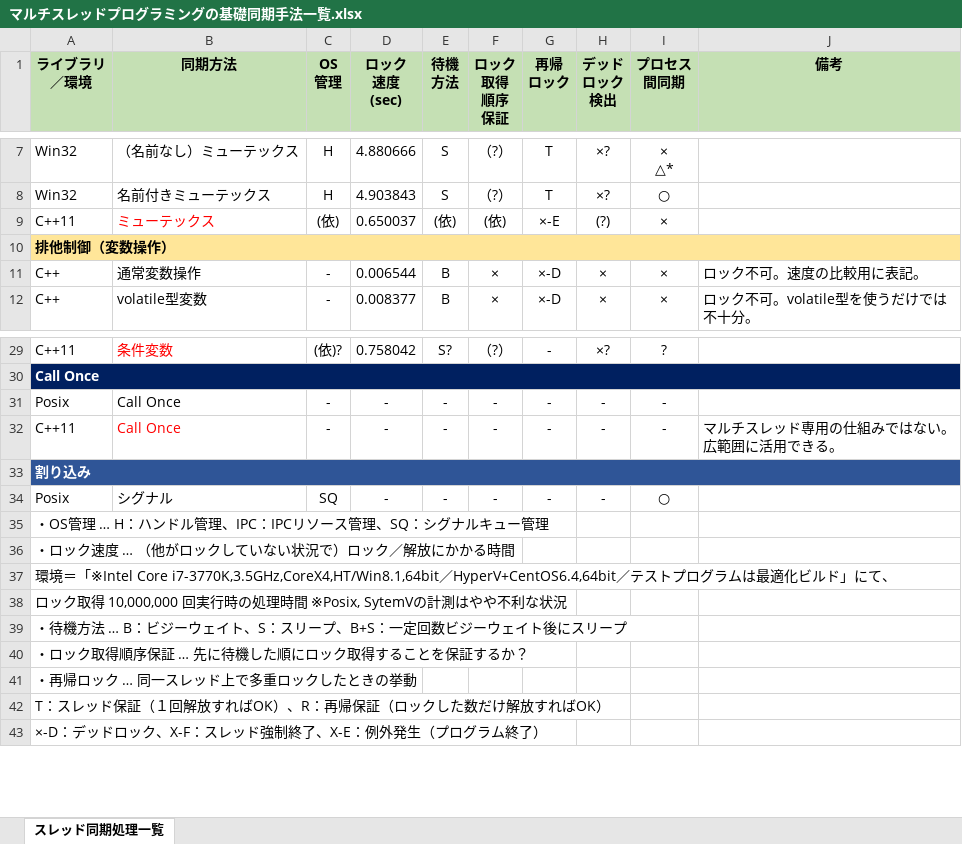
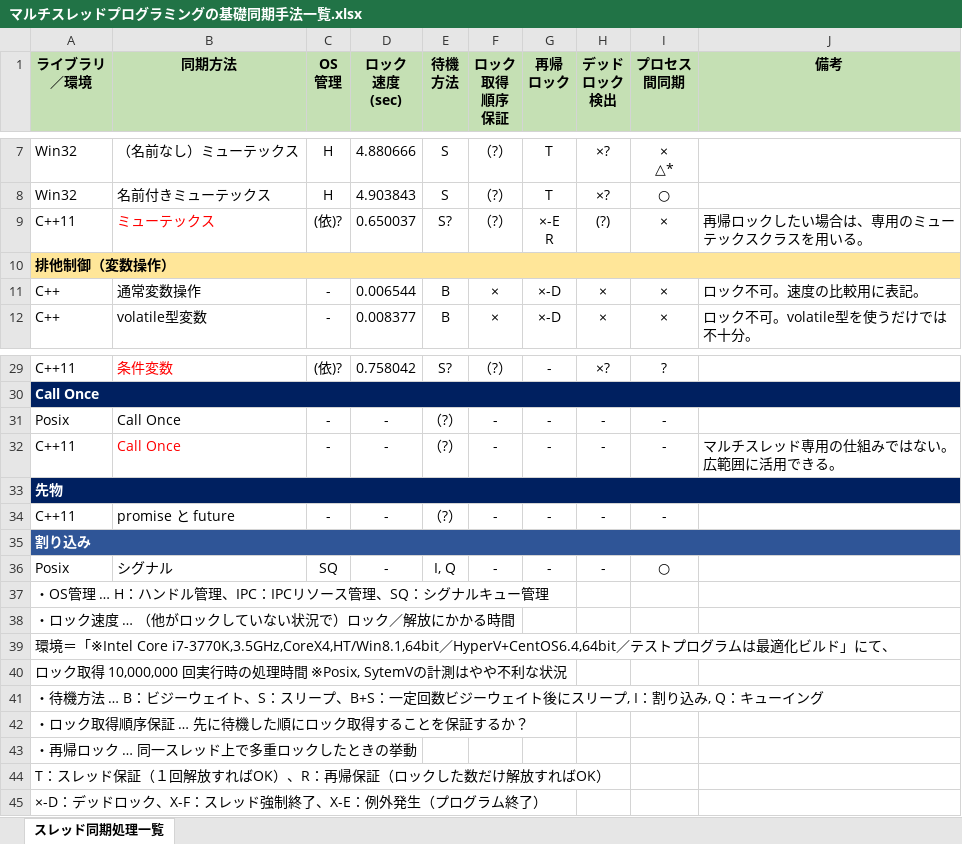
Before and after one commit to gakimaru/public, an Excel workbook: document/仕様・設計書/マルチスレッド制御/_挿入オブジェクト保存用/マルチスレッドプログラミングの基礎/マルチスレッドプログラミングの基礎同期手法一覧.xlsx, sheet スレッド同期処理一覧, drawn as a sheet; only a part is shown, gaps mark what is left out; values as stored, in another font and other column widths than the file's, no borders; addresses are those after the commit; ↵ is a line break in a cell; the diff names each change by its address in the sheet, - before the commit and + after, or states it on an @@ line.

Commit message:
・「マルチスレッドプログラミングの基礎」を一旦コミット。 ・先物のサンプルプログラムを追加。 ・各サンプルプログラムのコメントを若干調整。

```diff
--- a/document/仕様・設計書/マルチスレッド制御/_挿入オブジェクト保存用/マルチスレッドプログラミングの基礎/マルチスレッドプログラミングの基礎同期手法一覧.xlsx (sheet スレッド同期処理一覧)
+++ b/document/仕様・設計書/マルチスレッド制御/_挿入オブジェクト保存用/マルチスレッドプログラミングの基礎/マルチスレッドプログラミングの基礎同期手法一覧.xlsx (sheet スレッド同期処理一覧)
-C9 (OS 管理): (依)
+C9 (OS 管理): (依)?
-E9 (待機 方法): (依)
+E9 (待機 方法): S?
-F9 (ロック 取得 順序 保証): (依)
+F9 (ロック 取得 順序 保証): （?）
-G9 (再帰 ロック): ×-E
+G9 (再帰 ロック): ×-E ↵ R
-J9 (備考): (empty)
+J9 (備考): 再帰ロックしたい場合は、専用のミューテックスクラスを用いる。
-E31:E32 (待機 方法): -
+E31:E32 (待機 方法): （?）
+row 33: 先物
+row 34: C++11 | promise と future | - | - | （?） | - | - | - | -
-E36 (待機 方法): -
+E36 (待機 方法): I, Q
-A41 (ライブラリ ／環境): …スリープ
+A41 (ライブラリ ／環境): …スリープ, I：割り込み, Q：キューイング
```
Also changed, not shown: 15 other files.
